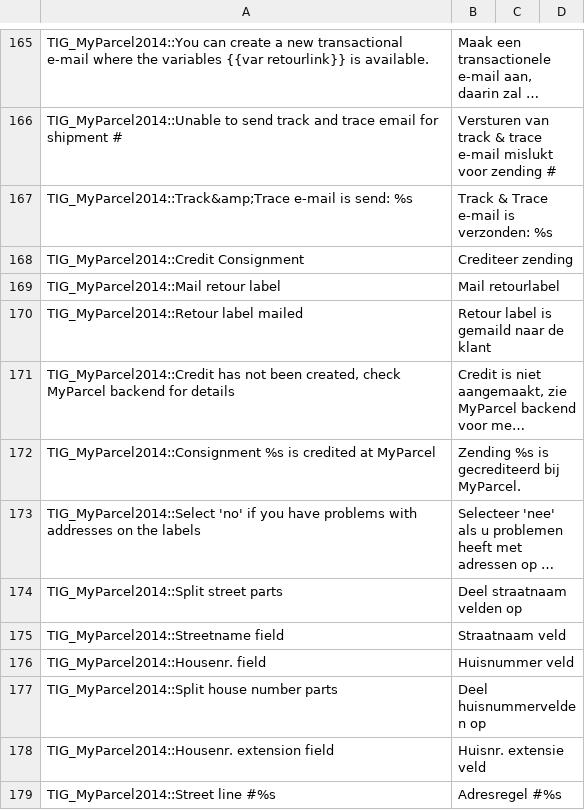
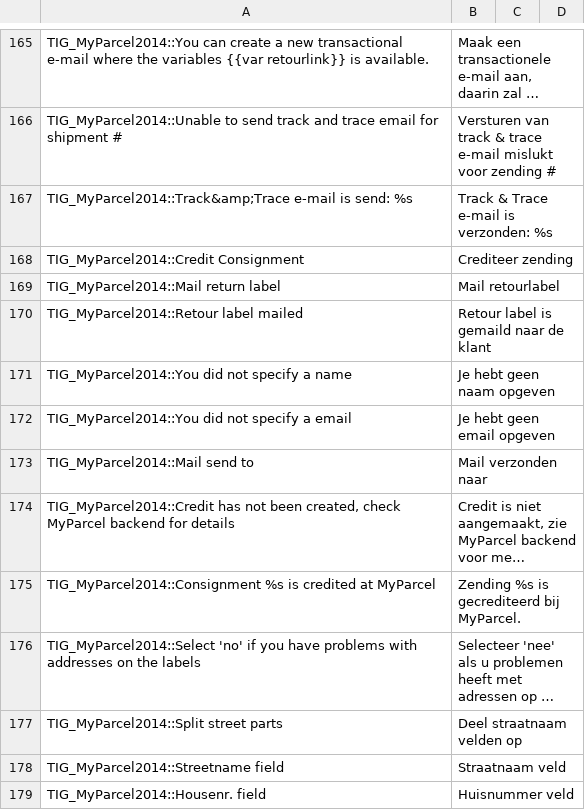
Before and after one commit to myparcelnl/magento1-End-of-life, a CSV file: app/locale/nl_NL/TIG_MyParcel2014.csv, drawn as a sheet; only a part is shown, gaps mark what is left out; the shorter side is filled out with more unchanged rows; long unchanged cells end in …; the diff names each change by its address in the sheet, - before the commit and + after, or states it on an @@ line.

Commit message:
Mail return label from order grid

```diff
--- a/app/locale/nl_NL/TIG_MyParcel2014.csv
+++ b/app/locale/nl_NL/TIG_MyParcel2014.csv
-A169: TIG_MyParcel2014::Mail retour label
+A169: TIG_MyParcel2014::Mail return label
+row 171: TIG_MyParcel2014::You did not specify a name | Je hebt geen naam opgeven
+row 172: TIG_MyParcel2014::You did not specify a email | Je hebt geen email opgeven
+row 173: TIG_MyParcel2014::Mail send to | Mail verzonden naar
```
Also changed, not shown: app/locale/en_US/TIG_MyParcel2014.csv, 6 other files.
